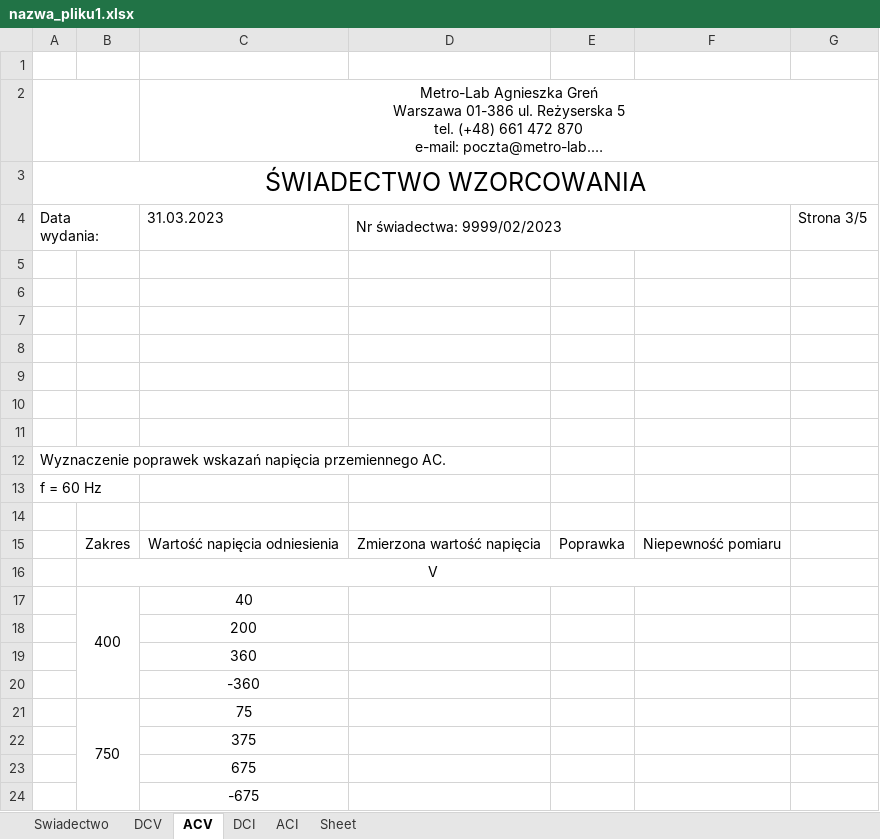
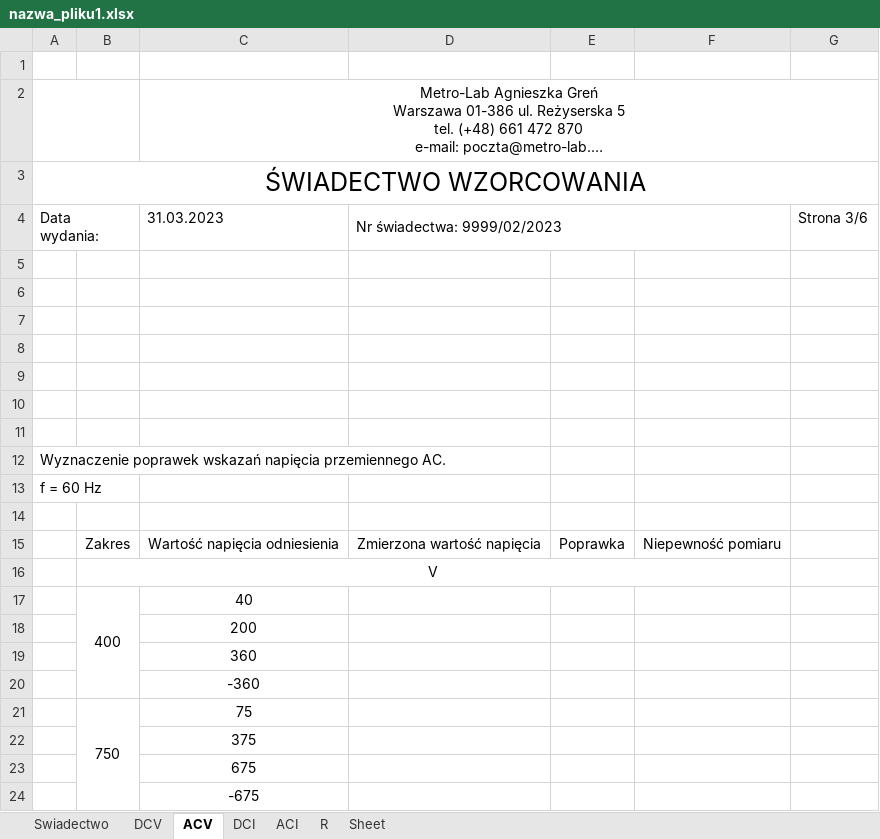
Before and after one commit to matekw26/WitasInzynierka, an Excel workbook: Zapis_Swiadectw_Wzorcowania/nazwa_pliku1.xlsx, sheet ACV, drawn as a sheet; long unchanged cells end in …; values as stored, in another font and other column widths than the file's, no borders; charts and pictures not drawn; the diff names each change by its address in the sheet, - before the commit and + after, or states it on an @@ line.

```diff
--- a/Zapis_Swiadectw_Wzorcowania/nazwa_pliku1.xlsx (sheet ACV)
+++ b/Zapis_Swiadectw_Wzorcowania/nazwa_pliku1.xlsx (sheet ACV)
+sheet tab: R
-G4: Strona 3/5
+G4: Strona 3/6
```
Also changed, not shown: sheet DCV, sheet DCI, sheet ACI, sheet Swiadectwo, charts or pictures, Modele/tescik.xlsx, 2 other files.
